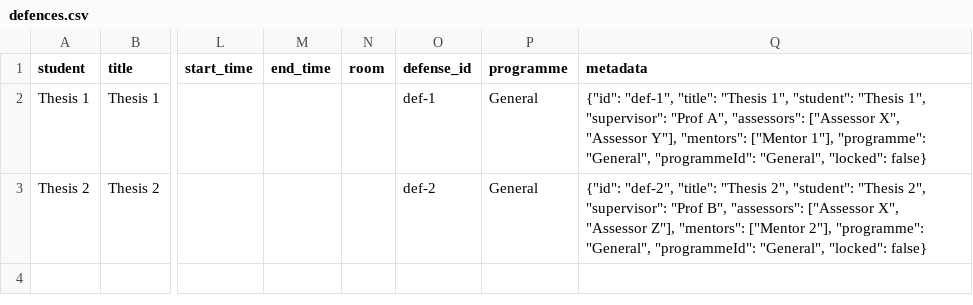
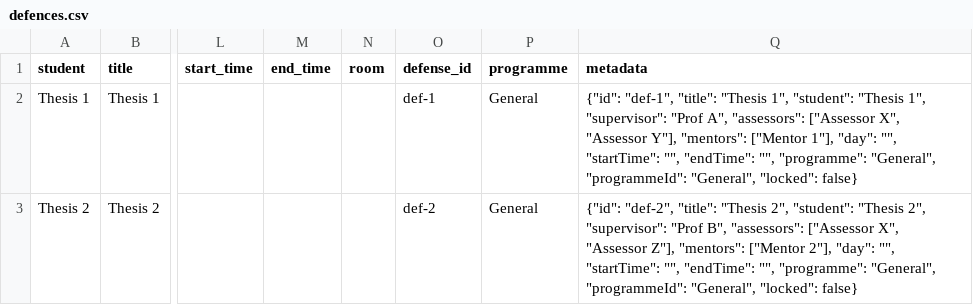
Before and after one commit to rokokot/defense-scheduler, a CSV file: data/input/apitest_manual/defences.csv, drawn as a sheet; only a part is shown, gaps mark what is left out; the diff names each change by its address in the sheet, - before the commit and + after, or states it on an @@ line.

Commit message:
fix: add SELinux volume flags and update metadata schema
- Add :z flag to docker-compose volume mounts for SELinux compatibility
- Update defense metadata to include empty day/time fields for consistency

```diff
--- a/data/input/apitest_manual/defences.csv
+++ b/data/input/apitest_manual/defences.csv
-Q2 (metadata): …["Mentor 1"], "programme": "General",…
+Q2 (metadata): …["Mentor 1"], "day": "", "startTime": "", "endTime": "", "programme": "General",…
-Q3 (metadata): …["Mentor 2"], "programme": "General",…
+Q3 (metadata): …["Mentor 2"], "day": "", "startTime": "", "endTime": "", "programme": "General",…
```
Also changed, not shown: data/input/documented_example2/defences.csv, 1 other file.
